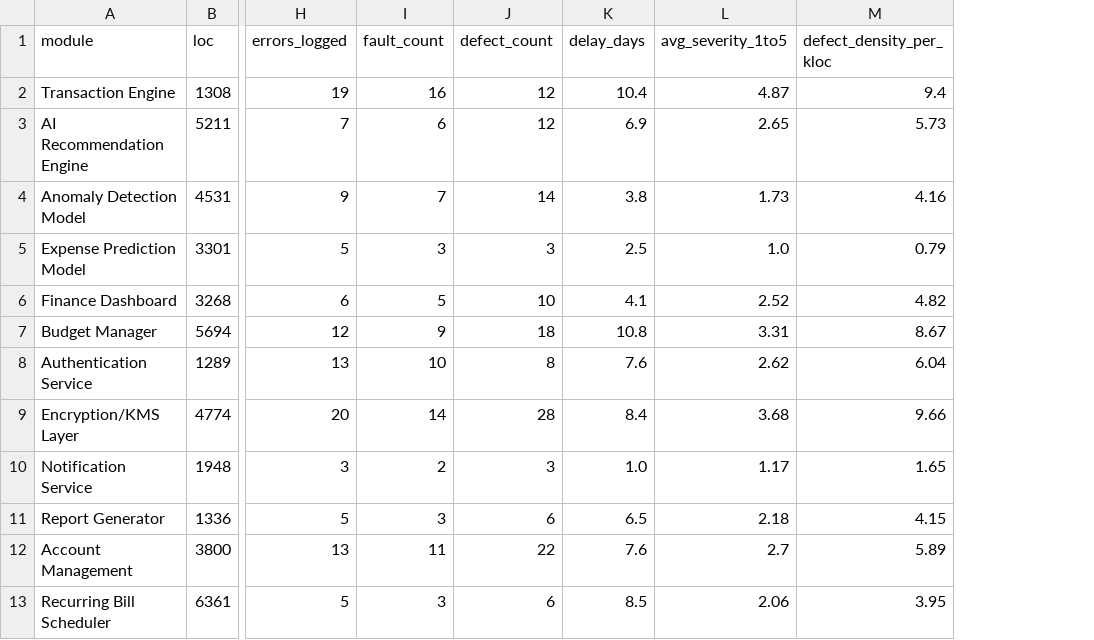
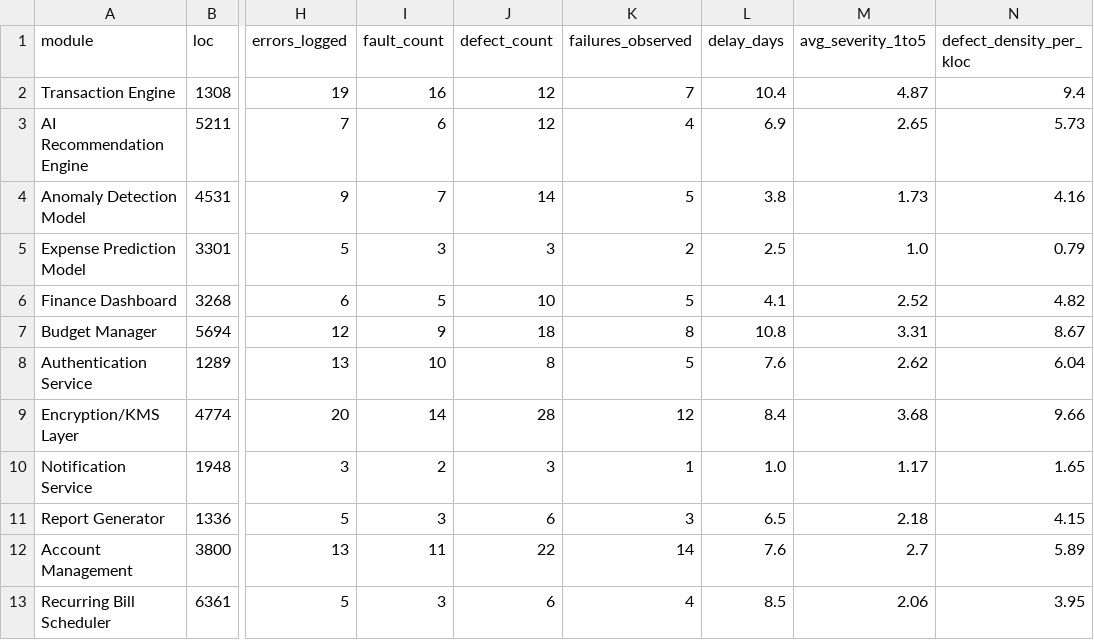
Before and after one commit to ethical0101/Personal-Finance-Management-System, a CSV file: data/module_metrics.csv, drawn as a sheet; only a part is shown, gaps mark what is left out; the diff names each change by its address in the sheet, - before the commit and + after, or states it on an @@ line.

Commit message:
Add three correlation types and failure tracking; scope report to Modules 3-4
Compute Pearson, Spearman and Kendall correlation for every variable
pair in Module 3 (analyze.py), add a failures_observed column
alongside errors/faults/defects/delay (drawn from an independent RNG
stream so existing figures don't shift), and surface both in the
Metrics Command Deck. Replace the Modules 1-4 report with one scoped
strictly to Module 3 (data collection, fault/failure/error/bug
identification, all three correlation types) and Module 4 (project
risk analysis, Bayesian substitution, risk-overcome ideas), keeping
the implementation screenshots.

```diff
--- a/data/module_metrics.csv
+++ b/data/module_metrics.csv
+column K (failures_observed), rows 2-13: 7 | 4 | 5 | 2 | 5 | 8 | 5 | 12 | 1 | 3 | 14 | 4
```
Also changed, not shown: 14 other files.
